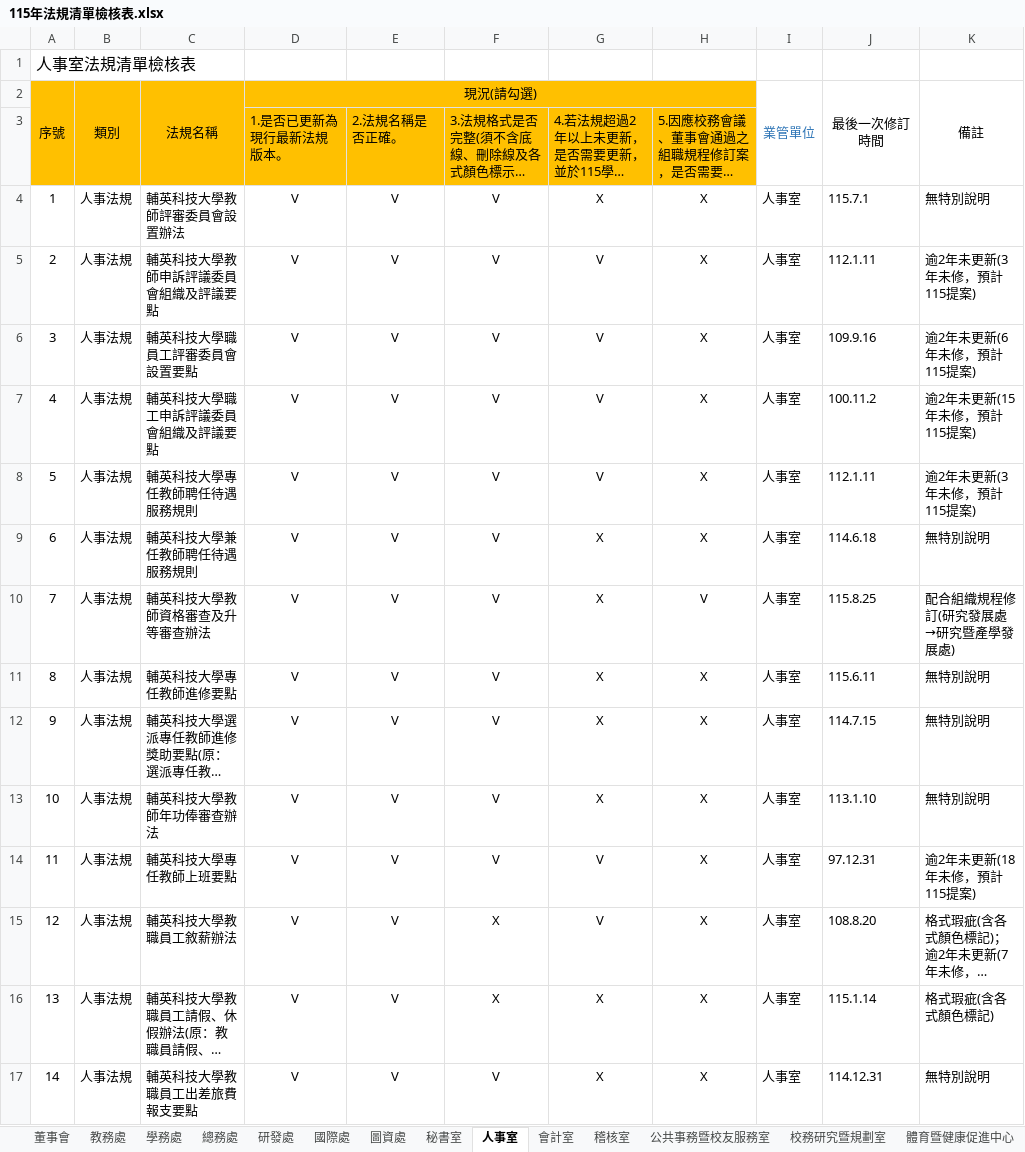
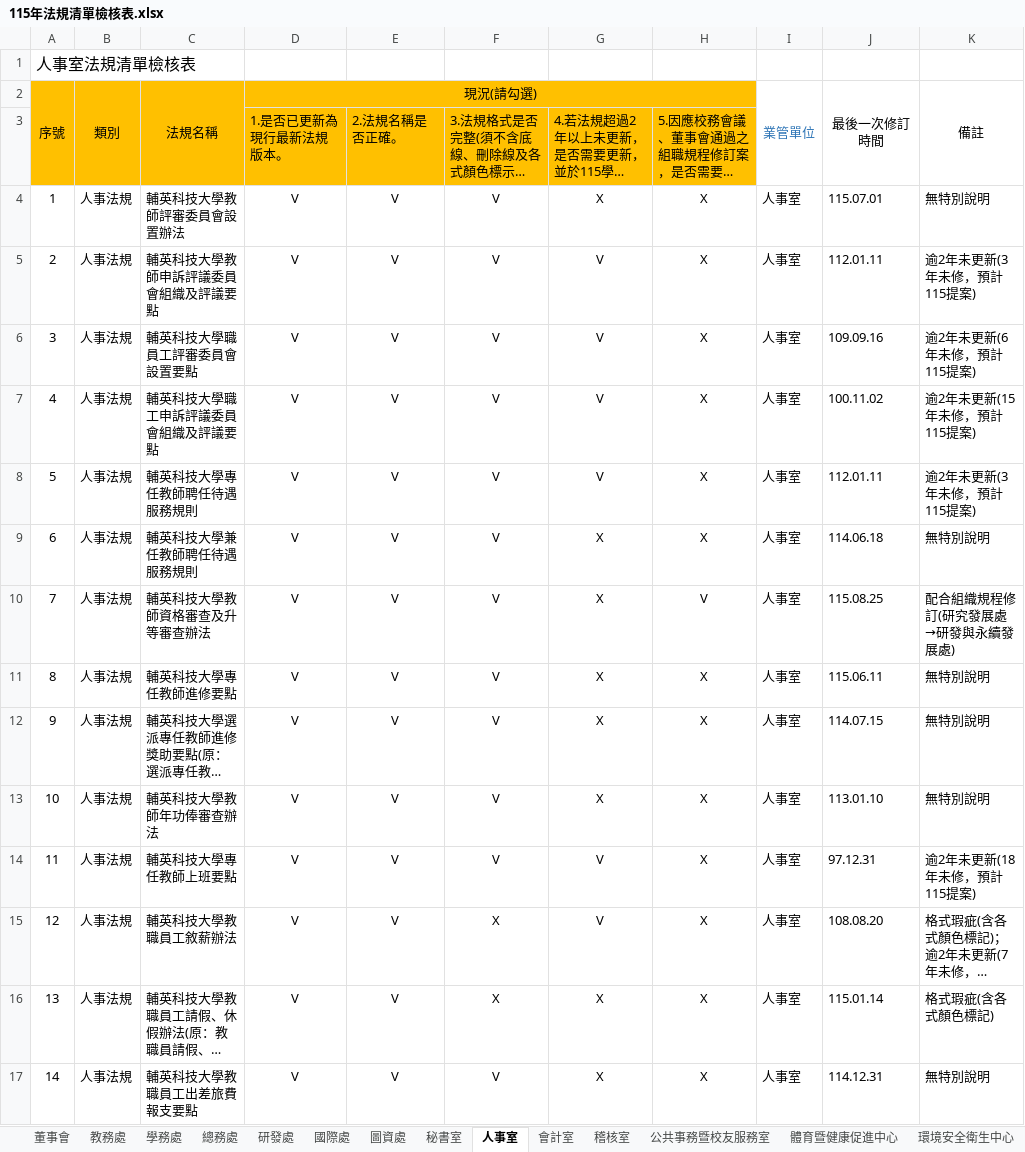
Before and after one commit to laisiff-dev/REGULATION-FUYIN-CHECK, an Excel workbook: 115年法規清單檢核表.xlsx, sheet 人事室, drawn as a sheet; only a part is shown; long unchanged cells end in …; values as stored, in another font and other column widths than the file's, no borders; conditional formats not drawn; the diff covers the shown part only; the diff names each change by its address in the sheet, - before the commit and + after, or states it on an @@ line.

```diff
--- a/115年法規清單檢核表.xlsx (sheet 人事室)
+++ b/115年法規清單檢核表.xlsx (sheet 人事室)
-sheet tab: 校務研究暨規劃室
-J4 (最後一次修訂時間): 115.7.1
+J4 (最後一次修訂時間): 115.07.01
-J5 (最後一次修訂時間): 112.1.11
+J5 (最後一次修訂時間): 112.01.11
-J6 (最後一次修訂時間): 109.9.16
+J6 (最後一次修訂時間): 109.09.16
-J7 (最後一次修訂時間): 100.11.2
+J7 (最後一次修訂時間): 100.11.02
-J8 (最後一次修訂時間): 112.1.11
+J8 (最後一次修訂時間): 112.01.11
-J9 (最後一次修訂時間): 114.6.18
+J9 (最後一次修訂時間): 114.06.18
-J10 (最後一次修訂時間): 115.8.25
+J10 (最後一次修訂時間): 115.08.25
-K10 (備註): 配合組織規程修訂(研究發展處→研究暨產學發展處)
+K10 (備註): 配合組織規程修訂(研究發展處→研發與永續發展處)
-J11 (最後一次修訂時間): 115.6.11
+J11 (最後一次修訂時間): 115.06.11
-J12 (最後一次修訂時間): 114.7.15
+J12 (最後一次修訂時間): 114.07.15
-J13 (最後一次修訂時間): 113.1.10
+J13 (最後一次修訂時間): 113.01.10
-J15 (最後一次修訂時間): 108.8.20
+J15 (最後一次修訂時間): 108.08.20
-J16 (最後一次修訂時間): 115.1.14
+J16 (最後一次修訂時間): 115.01.14
```
Also changed, not shown: 51 edited cells elsewhere in this sheet, sheet 研發處, sheet 教務處, sheet 學務處, sheet 秘書室, sheet 圖資處, sheet 國際處, 12 more sheets, 115年法規清單檢核表_已完成檢核.xlsx, 24 other files.
